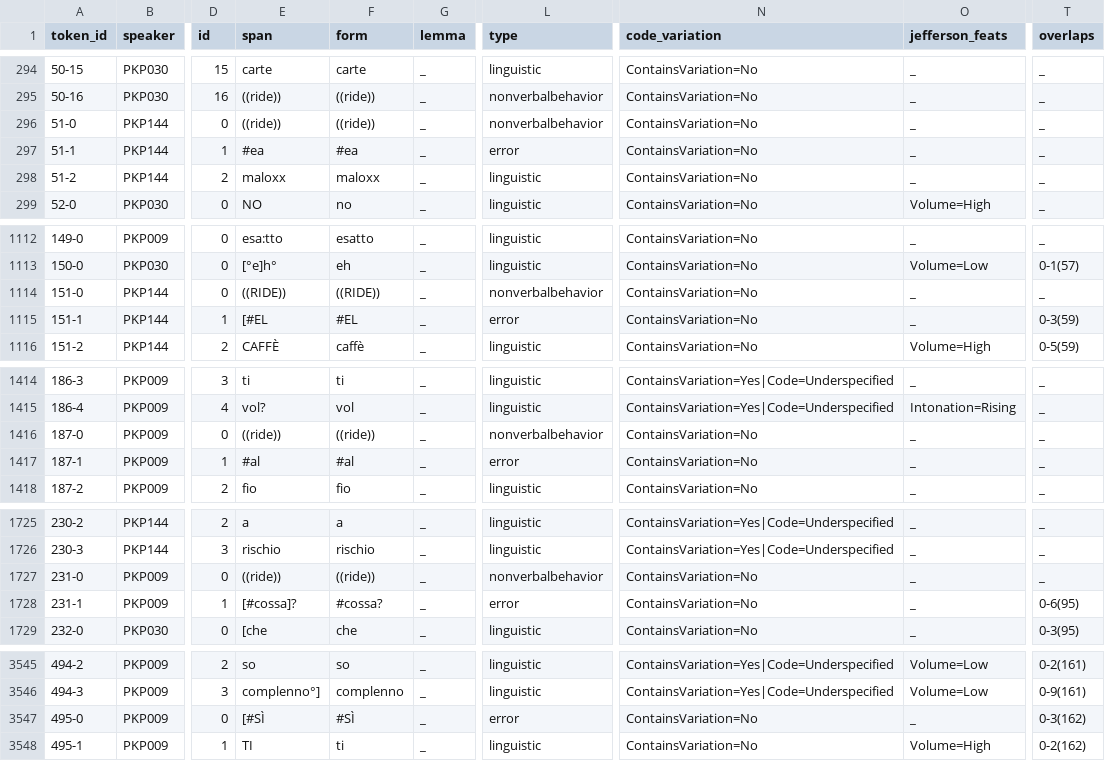
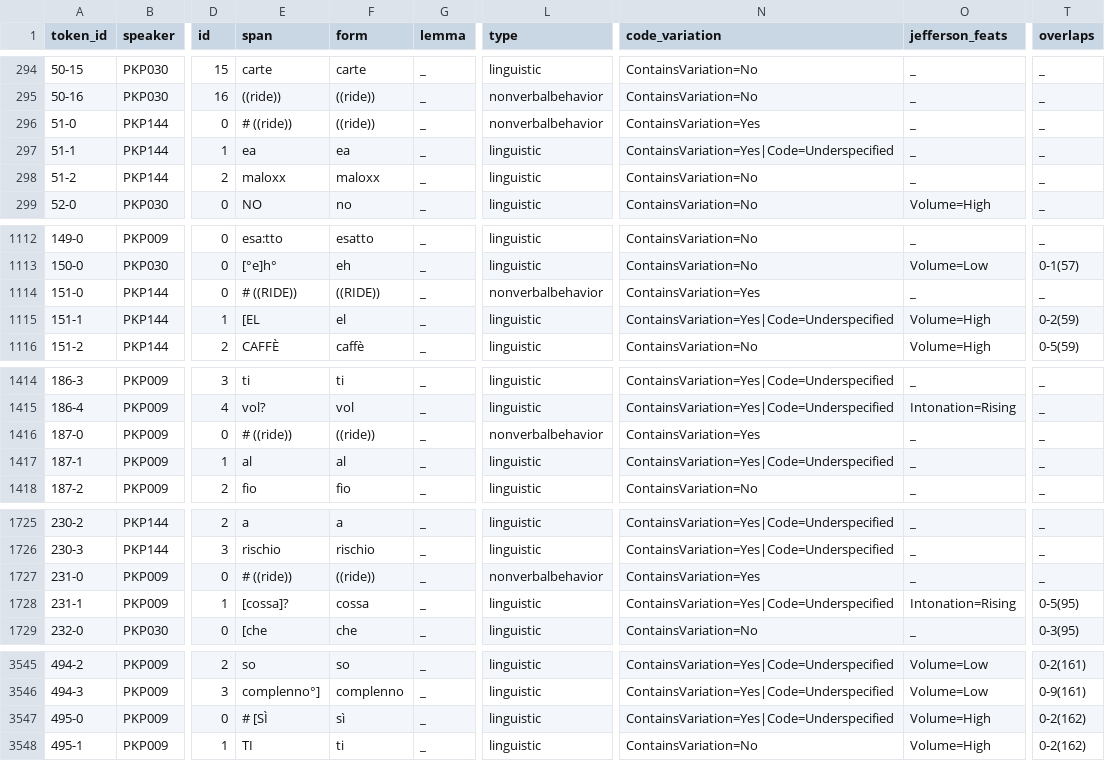
Before and after one commit to KIParla/KIPasti, a TSV file: tsv/KPN019.vert.tsv, drawn as a sheet; only a part is shown, gaps mark what is left out; the diff covers the shown part only; the diff names each change by its address in the sheet, - before the commit and + after, or states it on an @@ line.

```diff
--- a/tsv/KPN019.vert.tsv
+++ b/tsv/KPN019.vert.tsv
-E296 (span): ((ride))
+E296 (span): # ((ride))
-N296 (code_variation): ContainsVariation=No
+N296 (code_variation): ContainsVariation=Yes
-E297 (span): #ea
+E297 (span): ea
-F297 (form): #ea
+F297 (form): ea
-L297 (type): error
+L297 (type): linguistic
-N297 (code_variation): ContainsVariation=No
+N297 (code_variation): ContainsVariation=Yes|Code=Underspecified
-E1114 (span): ((RIDE))
+E1114 (span): # ((RIDE))
-N1114 (code_variation): ContainsVariation=No
+N1114 (code_variation): ContainsVariation=Yes
-E1115 (span): [#EL
+E1115 (span): [EL
-F1115 (form): #EL
+F1115 (form): el
-L1115 (type): error
+L1115 (type): linguistic
-N1115 (code_variation): ContainsVariation=No
+N1115 (code_variation): ContainsVariation=Yes|Code=Underspecified
-O1115 (jefferson_feats): _
+O1115 (jefferson_feats): Volume=High
-T1115 (overlaps): 0-3(59)
+T1115 (overlaps): 0-2(59)
-E1416 (span): ((ride))
+E1416 (span): # ((ride))
-N1416 (code_variation): ContainsVariation=No
+N1416 (code_variation): ContainsVariation=Yes
-E1417 (span): #al
+E1417 (span): al
-F1417 (form): #al
+F1417 (form): al
-L1417 (type): error
+L1417 (type): linguistic
-N1417 (code_variation): ContainsVariation=No
+N1417 (code_variation): ContainsVariation=Yes|Code=Underspecified
-E1727 (span): ((ride))
+E1727 (span): # ((ride))
-N1727 (code_variation): ContainsVariation=No
+N1727 (code_variation): ContainsVariation=Yes
-E1728 (span): [#cossa]?
+E1728 (span): [cossa]?
-F1728 (form): #cossa?
+F1728 (form): cossa
-L1728 (type): error
+L1728 (type): linguistic
-N1728 (code_variation): ContainsVariation=No
+N1728 (code_variation): ContainsVariation=Yes|Code=Underspecified
-O1728 (jefferson_feats): _
+O1728 (jefferson_feats): Intonation=Rising
-T1728 (overlaps): 0-6(95)
+T1728 (overlaps): 0-5(95)
-E3547 (span): [#SÌ
+E3547 (span): # [SÌ
-F3547 (form): #SÌ
+F3547 (form): sì
-L3547 (type): error
+L3547 (type): linguistic
-N3547 (code_variation): ContainsVariation=No
+N3547 (code_variation): ContainsVariation=Yes|Code=Underspecified
-O3547 (jefferson_feats): _
+O3547 (jefferson_feats): Volume=High
-T3547 (overlaps): 0-3(162)
+T3547 (overlaps): 0-2(162)
```
Also changed, not shown: 41 edited cells elsewhere in this file, tsv/KPN006.vert.tsv, tsv/KPN015.vert.tsv, 53 other files.
